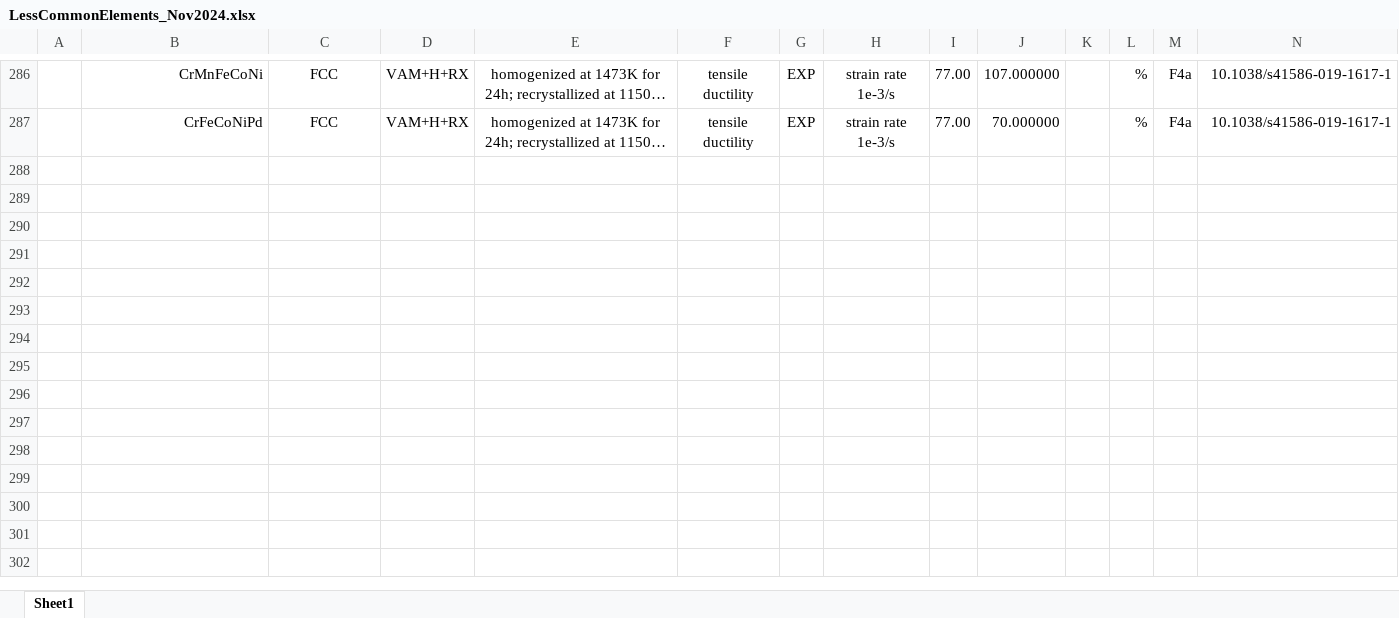
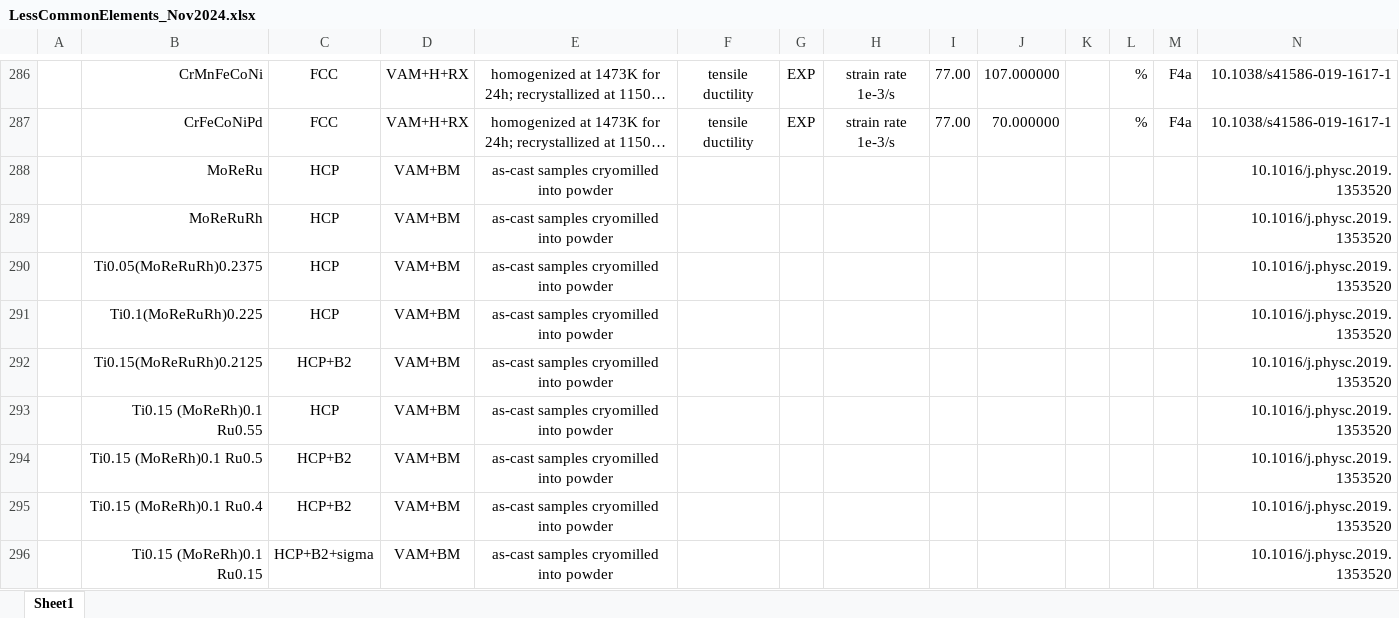
Before and after one commit to amkrajewski/ULTERA-contribute-amkrajewski, an Excel workbook: LessCommonElements_Nov2024.xlsx, sheet Sheet1, drawn as a sheet; only a part is shown, gaps mark what is left out; long unchanged cells end in …; values as stored, in another font and other column widths than the file's, no borders; rows hold the shown columns only; the diff names each change by its address in the sheet, - before the commit and + after, or states it on an @@ line.

Commit message:
- extracted structural data from `10.1016/j.physc.2019.1353520`

```diff
--- a/LessCommonElements_Nov2024.xlsx (sheet Sheet1)
+++ b/LessCommonElements_Nov2024.xlsx (sheet Sheet1)
+row 288:  | MoReRu | HCP | VAM+BM | as-cast samples cryomilled into powder |  |  |  |  |  |  |  |  | 10.1016/j.physc.2019.1353520
+row 289:  | MoReRuRh | HCP | VAM+BM | as-cast samples cryomilled into powder |  |  |  |  |  |  |  |  | 10.1016/j.physc.2019.1353520
+row 290:  | Ti0.05(MoReRuRh)0.2375 | HCP | VAM+BM | as-cast samples cryomilled into powder |  |  |  |  |  |  |  |  | 10.1016/j.physc.2019.1353520
+row 291:  | Ti0.1(MoReRuRh)0.225 | HCP | VAM+BM | as-cast samples cryomilled into powder |  |  |  |  |  |  |  |  | 10.1016/j.physc.2019.1353520
+row 292:  | Ti0.15(MoReRuRh)0.2125 | HCP+B2 | VAM+BM | as-cast samples cryomilled into powder |  |  |  |  |  |  |  |  | 10.1016/j.physc.2019.1353520
+row 293:  | Ti0.15 (MoReRh)0.1 Ru0.55 | HCP | VAM+BM | as-cast samples cryomilled into powder |  |  |  |  |  |  |  |  | 10.1016/j.physc.2019.1353520
+row 294:  | Ti0.15 (MoReRh)0.1 Ru0.5 | HCP+B2 | VAM+BM | as-cast samples cryomilled into powder |  |  |  |  |  |  |  |  | 10.1016/j.physc.2019.1353520
+row 295:  | Ti0.15 (MoReRh)0.1 Ru0.4 | HCP+B2 | VAM+BM | as-cast samples cryomilled into powder |  |  |  |  |  |  |  |  | 10.1016/j.physc.2019.1353520
+row 296:  | Ti0.15 (MoReRh)0.1 Ru0.15 | HCP+B2+sigma | VAM+BM | as-cast samples cryomilled into powder |  |  |  |  |  |  |  |  | 10.1016/j.physc.2019.1353520
```
